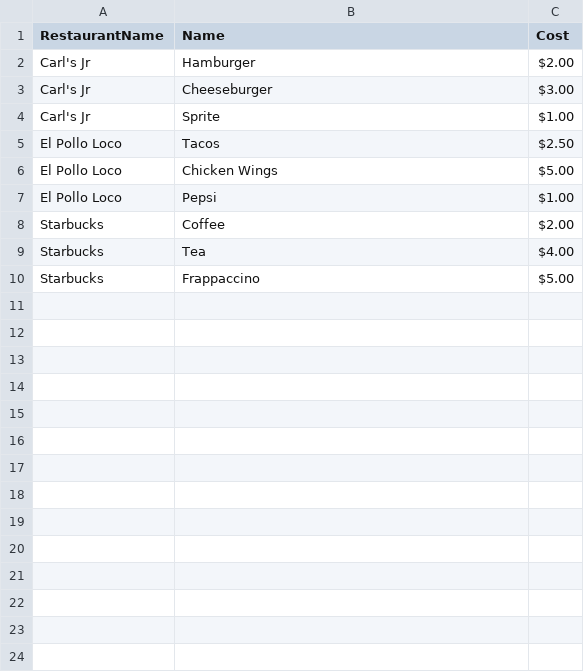
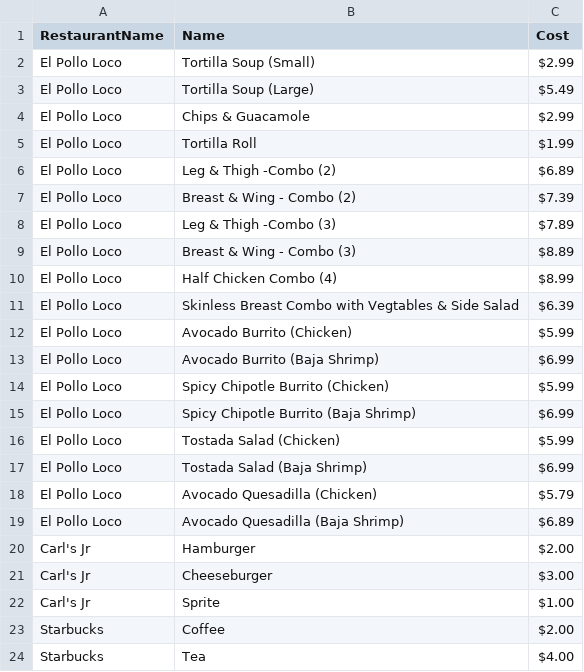
Before and after one commit to kayrosee/Software, a CSV file: FoodDatabase.csv, drawn as a sheet; only a part is shown; the shorter side is filled out with more unchanged rows; removed rows and columns are numbered as before the commit, all else as after; the diff names each change by its address in the sheet, - before the commit and + after, or states it on an @@ line.

```diff
--- a/FoodDatabase.csv
+++ b/FoodDatabase.csv
+row 2: El Pollo Loco | Tortilla Soup (Small) | $2.99
+row 3: El Pollo Loco | Tortilla Soup (Large) | $5.49
+row 4: El Pollo Loco | Chips & Guacamole | $2.99
+row 5: El Pollo Loco | Tortilla Roll | $1.99
+row 6: El Pollo Loco | Leg & Thigh -Combo (2) | $6.89
+row 7: El Pollo Loco | Breast & Wing - Combo (2) | $7.39
+row 8: El Pollo Loco | Leg & Thigh -Combo (3) | $7.89
+row 9: El Pollo Loco | Breast & Wing - Combo (3) | $8.89
+row 10: El Pollo Loco | Half Chicken Combo (4) | $8.99
+row 11: El Pollo Loco | Skinless Breast Combo with Vegtables & Side Salad | $6.39
+row 12: El Pollo Loco | Avocado Burrito (Chicken) | $5.99
+row 13: El Pollo Loco | Avocado Burrito (Baja Shrimp) | $6.99
+row 14: El Pollo Loco | Spicy Chipotle Burrito (Chicken) | $5.99
+row 15: El Pollo Loco | Spicy Chipotle Burrito (Baja Shrimp) | $6.99
+row 16: El Pollo Loco | Tostada Salad (Chicken) | $5.99
+row 17: El Pollo Loco | Tostada Salad (Baja Shrimp) | $6.99
+row 18: El Pollo Loco | Avocado Quesadilla (Chicken) | $5.79
+row 19: El Pollo Loco | Avocado Quesadilla (Baja Shrimp) | $6.89
-row 5: El Pollo Loco | Tacos | $2.50
-row 6: El Pollo Loco | Chicken Wings | $5.00
-row 7: El Pollo Loco | Pepsi | $1.00
```
Also changed, not shown: 5 other files.
